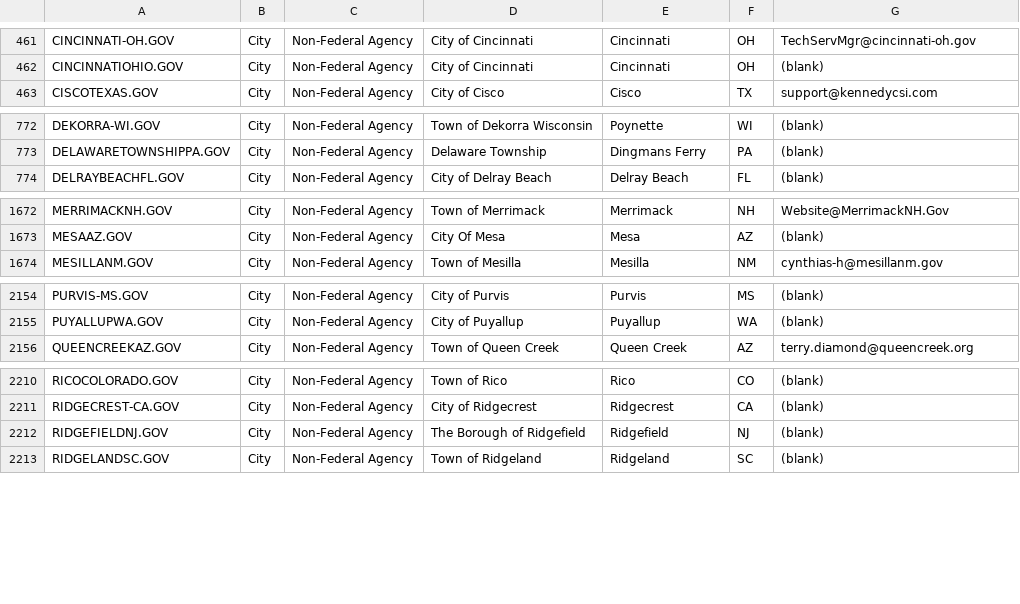
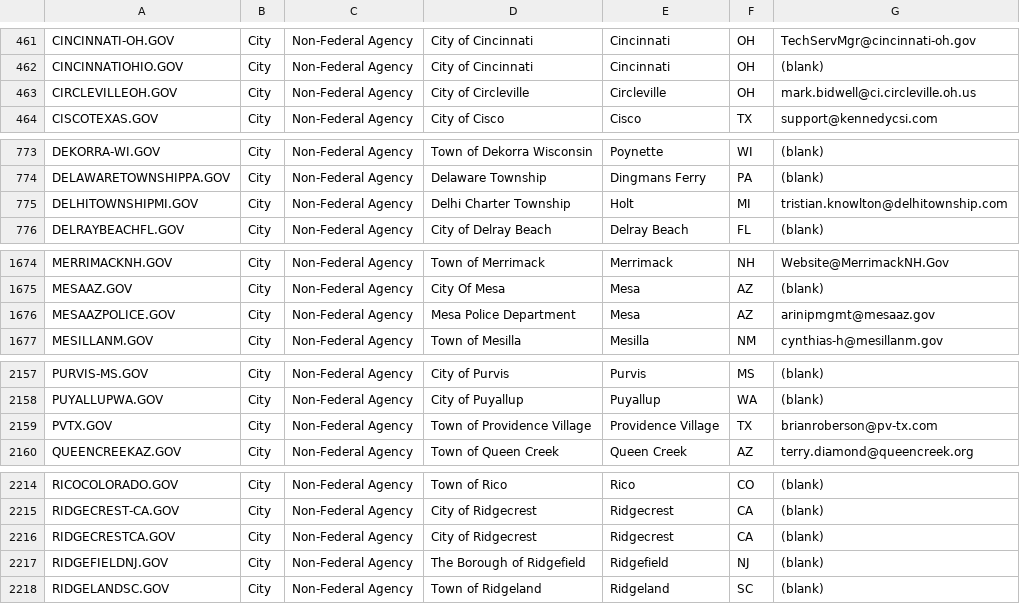
Before and after one commit to GSA/data, a CSV file: dotgov-domains/current-full.csv, drawn as a sheet; only a part is shown, gaps mark what is left out; the diff covers the shown part only; the diff names each change by its address in the sheet, - before the commit and + after, or states it on an @@ line.

```diff
--- a/dotgov-domains/current-full.csv
+++ b/dotgov-domains/current-full.csv
+row 463: CIRCLEVILLEOH.GOV | City | Non-Federal Agency | City of Circleville | Circleville | OH | mark.bidwell@ci.circleville.oh.us
+row 775: DELHITOWNSHIPMI.GOV | City | Non-Federal Agency | Delhi Charter Township | Holt | MI | tristian.knowlton@delhitownship.com
+row 1676: MESAAZPOLICE.GOV | City | Non-Federal Agency | Mesa Police Department | Mesa | AZ | arinipmgmt@mesaaz.gov
+row 2159: PVTX.GOV | City | Non-Federal Agency | Town of Providence Village | Providence Village | TX | brianroberson@pv-tx.com
+row 2216: RIDGECRESTCA.GOV | City | Non-Federal Agency | City of Ridgecrest | Ridgecrest | CA | (blank)
```
Also changed, not shown: 5 added rows, 2 removed rows and 13 edited cells elsewhere in this file, dotgov-domains/current-federal.csv.
